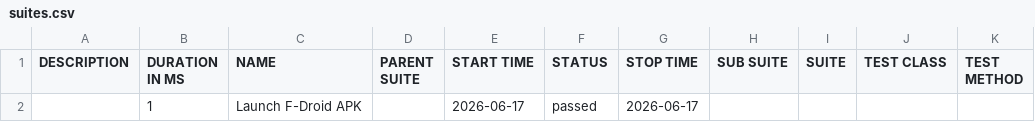
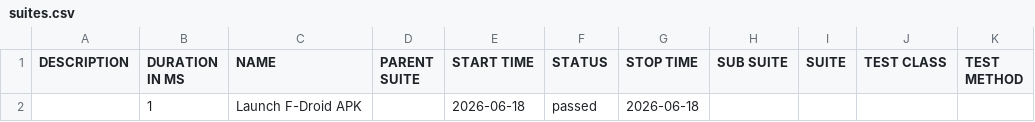
Before and after one commit to arunautogit/FdroidAutoCICD, a CSV file: data/suites.csv, drawn as a sheet.

```diff
--- a/data/suites.csv
+++ b/data/suites.csv
@@ -1,2 +1,2 @@
 "DESCRIPTION","DURATION IN MS","NAME","PARENT SUITE","START TIME","STATUS","STOP TIME","SUB SUITE","SUITE","TEST CLASS","TEST METHOD"
-"","1","Launch F-Droid APK","","2026-06-17","passed","2026-06-17","","","",""
+"","1","Launch F-Droid APK","","2026-06-18","passed","2026-06-18","","","",""
```
Also changed, not shown: 15 other files.
